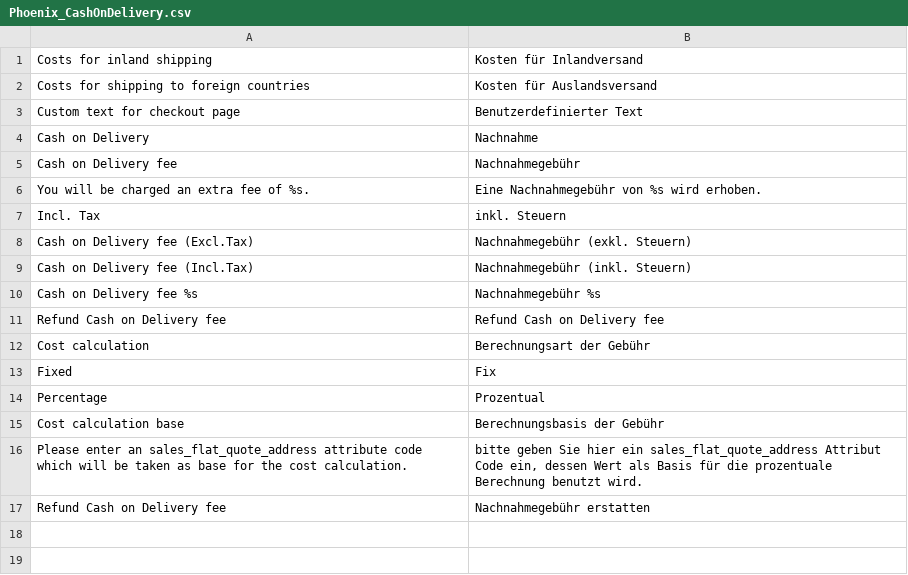
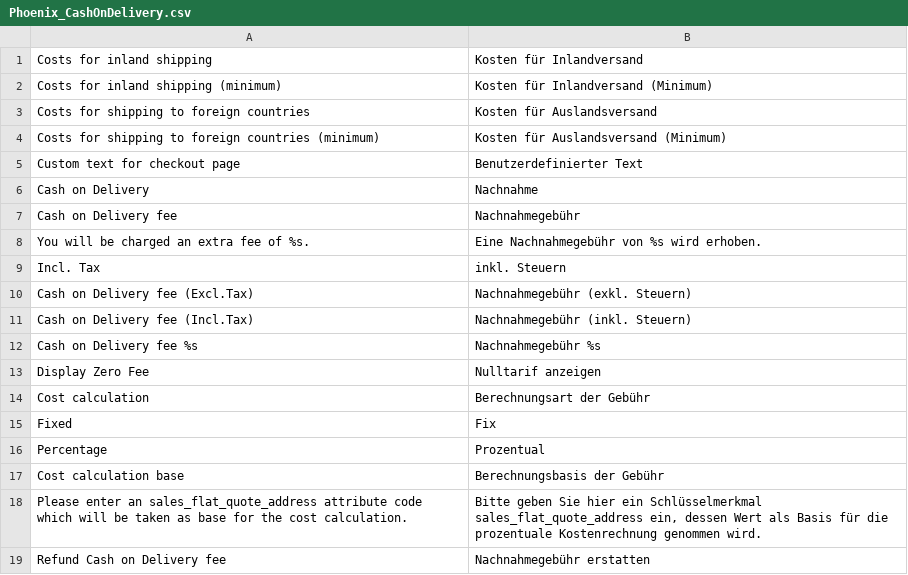
Before and after one commit to PHOENIX-MEDIA/Magento-CashOnDelivery, a CSV file: app/locale/de_DE/Phoenix_CashOnDelivery.csv, drawn as a sheet.

Commit message:
Doublet removed and missing items added

```diff
--- a/app/locale/de_DE/Phoenix_CashOnDelivery.csv
+++ b/app/locale/de_DE/Phoenix_CashOnDelivery.csv
@@ -1,3 +1,5 @@
 "Costs for inland shipping","Kosten für Inlandversand"
+"Costs for inland shipping (minimum)","Kosten für Inlandversand (Minimum)"
 "Costs for shipping to foreign countries","Kosten für Auslandsversand"
+"Costs for shipping to foreign countries (minimum)","Kosten für Auslandsversand (Minimum)"
 "Custom text for checkout page","Benutzerdefinierter Text"
@@ -10,3 +12,3 @@
 "Cash on Delivery fee %s","Nachnahmegebühr %s"
-"Refund Cash on Delivery fee","Refund Cash on Delivery fee"
+"Display Zero Fee","Nulltarif anzeigen"
 "Cost calculation","Berechnungsart der Gebühr"
@@ -15,3 +17,3 @@
 "Cost calculation base","Berechnungsbasis der Gebühr"
-"Please enter an sales_flat_quote_address attribute code which will be taken as base for the cost calculation.","bitte geben Sie hier ein sales_flat_quote_address Attribut Code ein, dessen Wert als Basis für die prozentuale Berechnung benutzt wird."
+"Please enter an sales_flat_quote_address attribute code which will be taken as base for the cost calculation.","Bitte geben Sie hier ein Schlüsselmerkmal sales_flat_quote_address ein, dessen Wert als Basis für die prozentuale Kostenrechnung genommen wird."
 "Refund Cash on Delivery fee","Nachnahmegebühr erstatten"
```
